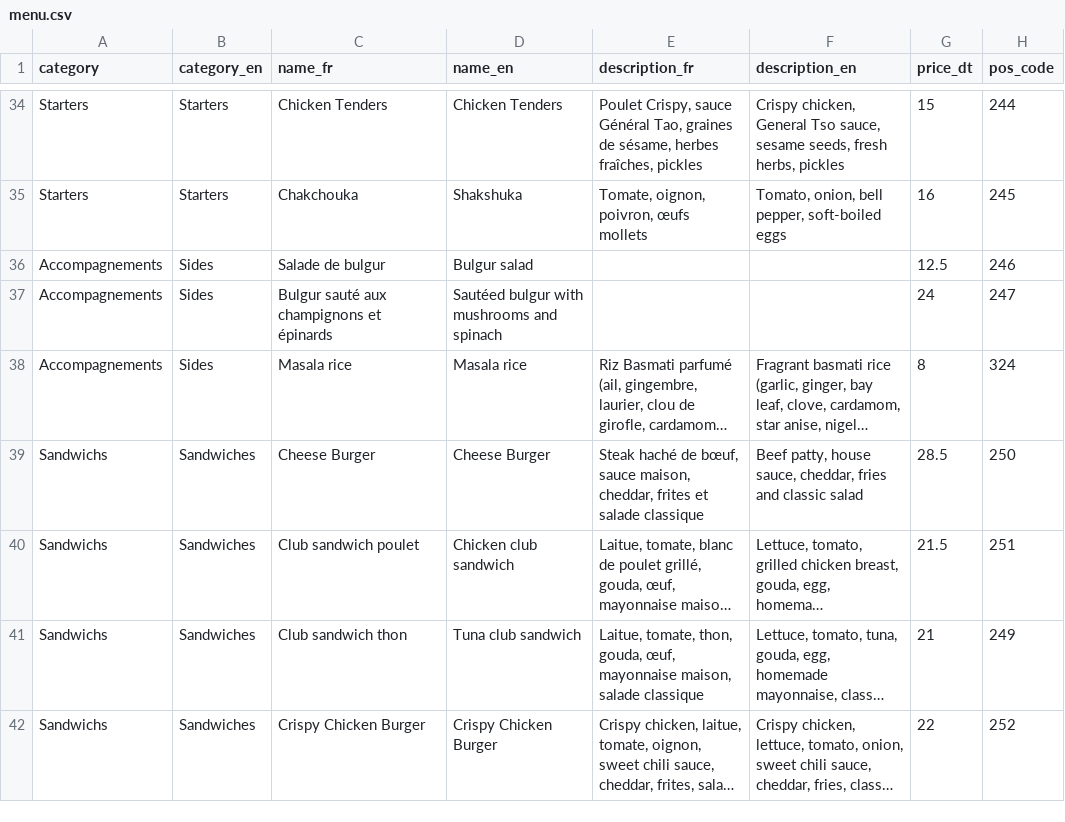
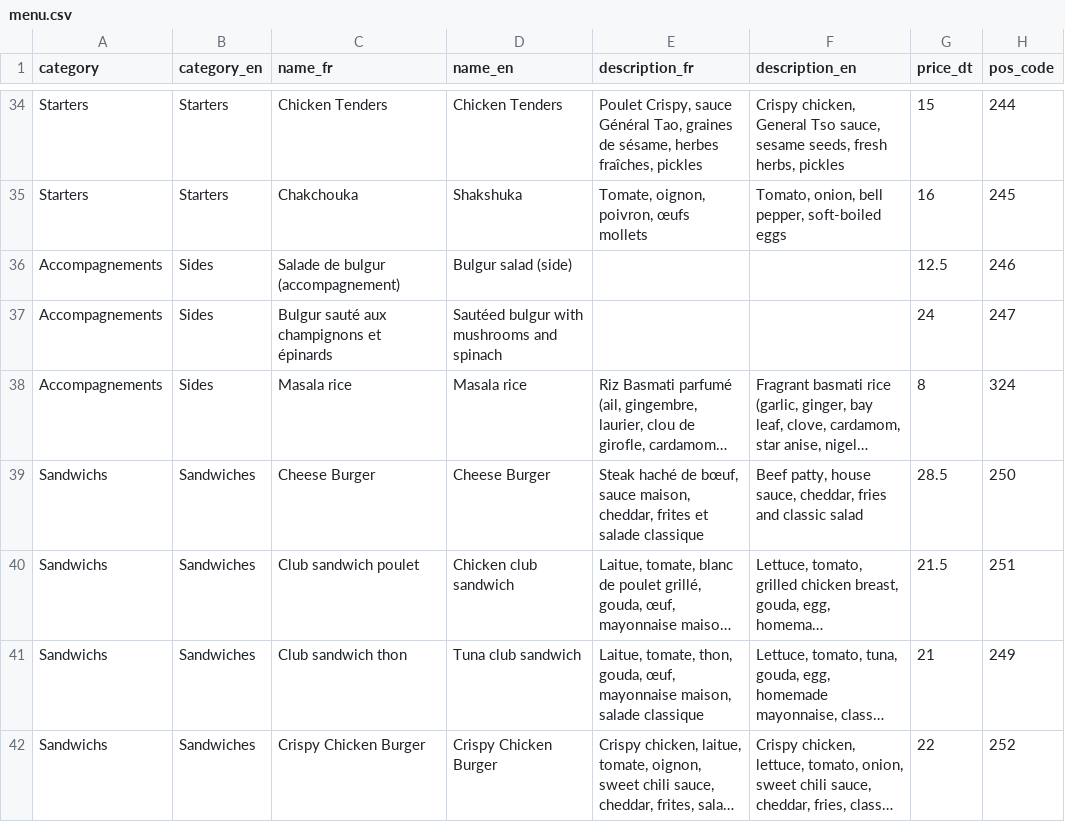
Before and after one commit to faressjebali/table-to-till, a CSV file: docs/menu/menu.csv, drawn as a sheet; only a part is shown, gaps mark what is left out; long unchanged cells end in …; the diff names each change by its address in the sheet, - before the commit and + after, or states it on an @@ line.

Commit message:
rename the bulgur side salad so it no longer shares its English name

```diff
--- a/docs/menu/menu.csv
+++ b/docs/menu/menu.csv
-C36 (name_fr): Salade de bulgur
+C36 (name_fr): Salade de bulgur (accompagnement)
-D36 (name_en): Bulgur salad
+D36 (name_en): Bulgur salad (side)
```
Also changed, not shown: 1 other file.
